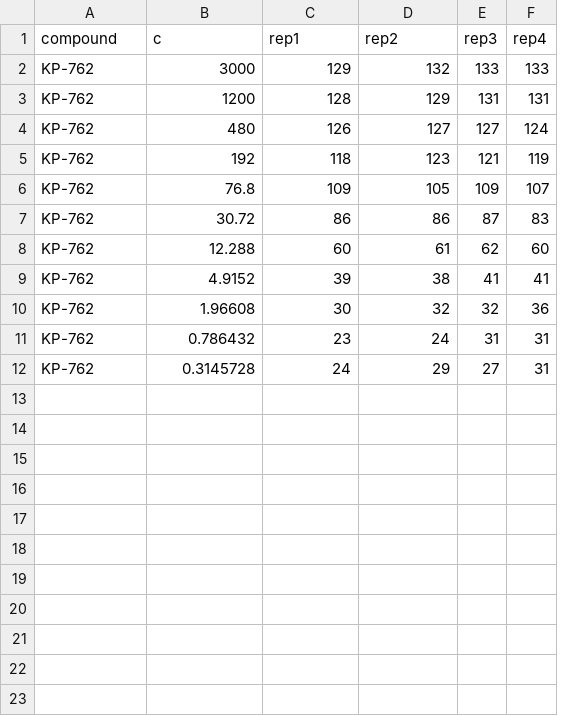
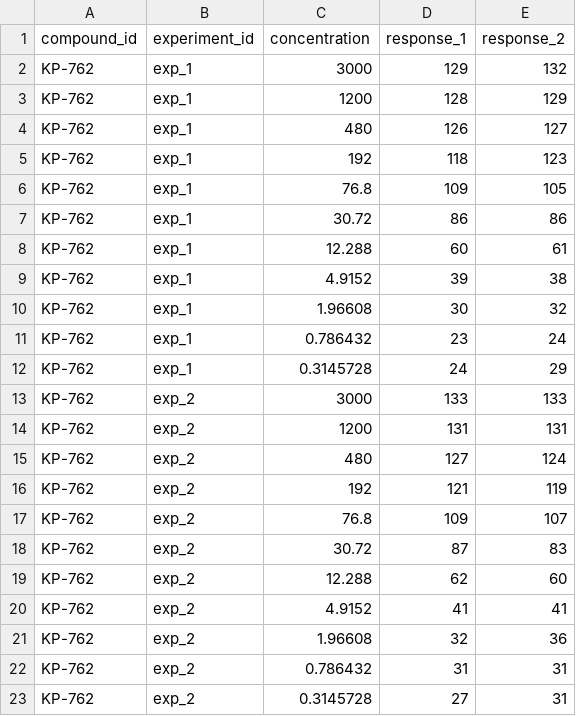
Before and after one commit to choutkaj/bindcurve, a CSV file: tutorials/tutorial_data/galectin/direct_binding.csv, drawn as a sheet; removed rows and columns are numbered as before the commit, all else as after; the diff names each change by its address in the sheet, - before the commit and + after, or states it on an @@ line.

```diff
--- a/tutorials/tutorial_data/galectin/direct_binding.csv
+++ b/tutorials/tutorial_data/galectin/direct_binding.csv
+column B, rows 2-12: all exp_1
-column E, rows 2-12: 133 | 131 | 127 | 121 | 109 | 87 | 62 | 41 | 32 | 31 | 27
-column F, rows 2-12: 133 | 131 | 124 | 119 | 107 | 83 | 60 | 41 | 36 | 31 | 31
-row 1: compound | c | rep1 | rep2 | rep3 | rep4
+row 1: compound_id | experiment_id | concentration | response_1 | response_2
+row 13: KP-762 | exp_2 | 3000 | 133 | 133
+row 14: KP-762 | exp_2 | 1200 | 131 | 131
+row 15: KP-762 | exp_2 | 480 | 127 | 124
+row 16: KP-762 | exp_2 | 192 | 121 | 119
+row 17: KP-762 | exp_2 | 76.8 | 109 | 107
+row 18: KP-762 | exp_2 | 30.72 | 87 | 83
+row 19: KP-762 | exp_2 | 12.288 | 62 | 60
+row 20: KP-762 | exp_2 | 4.9152 | 41 | 41
+row 21: KP-762 | exp_2 | 1.96608 | 32 | 36
+row 22: KP-762 | exp_2 | 0.786432 | 31 | 31
+row 23: KP-762 | exp_2 | 0.3145728 | 27 | 31
```
Also changed, not shown: tutorials/tutorial_data/galectin/competitive_binding.csv, 21 other files.
